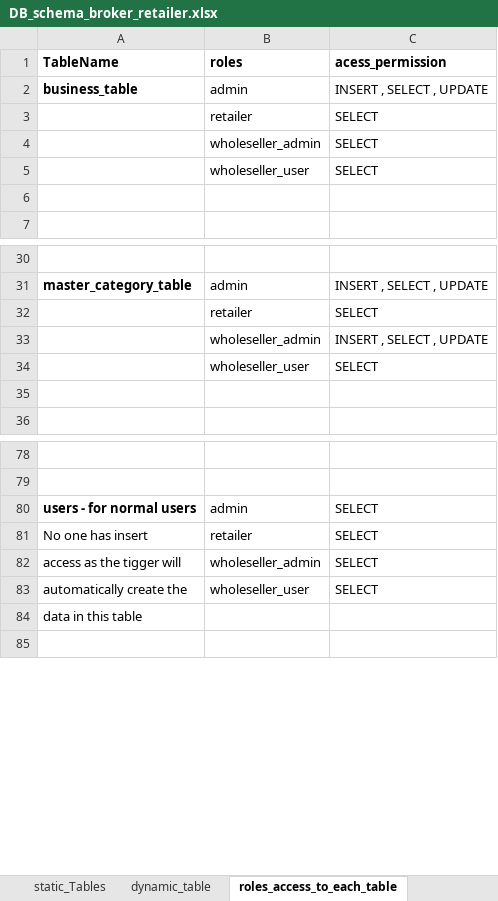
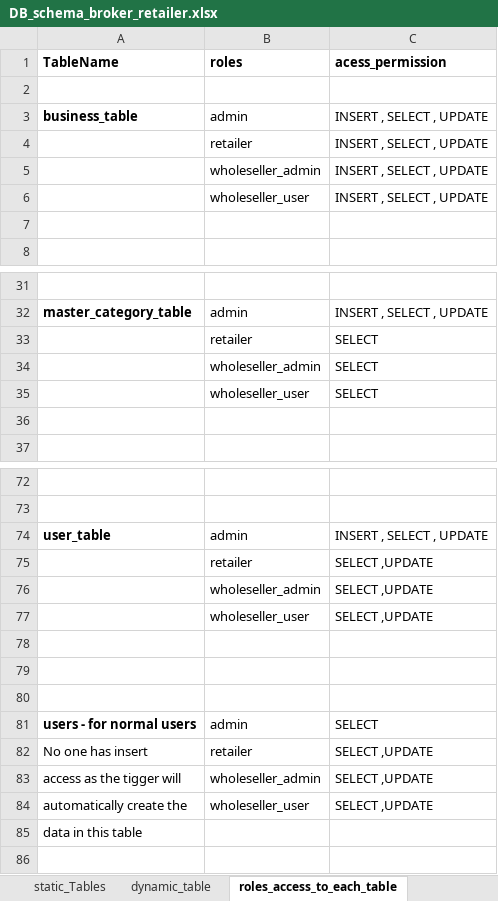
Before and after one commit to PragaL15/farmer_application_backend, an Excel workbook: DB_schema_broker_retailer.xlsx, sheet roles_access_to_each_table, drawn as a sheet; only a part is shown, gaps mark what is left out; values as stored, in another font and other column widths than the file's, no borders; addresses are those after the commit; the diff covers the shown part only; the diff names each change by its address in the sheet, - before the commit and + after, or states it on an @@ line.

Commit message:
DB schema excel is updated

```diff
--- a/DB_schema_broker_retailer.xlsx (sheet roles_access_to_each_table)
+++ b/DB_schema_broker_retailer.xlsx (sheet roles_access_to_each_table)
+row 2: (empty)
-C4 (acess_permission): SELECT
+C4 (acess_permission): INSERT , SELECT , UPDATE
@@ row 33 moved to row 5: wholeseller_admin @@
-C6 (acess_permission): SELECT
+C6 (acess_permission): INSERT , SELECT , UPDATE
@@ row 4 moved to row 34: wholeseller_admin @@
@@ row 73 moved to row 74: user_table @@
+row 75:  | retailer | SELECT ,UPDATE
+row 76:  | wholeseller_admin | SELECT ,UPDATE
+row 77:  | wholeseller_user | SELECT ,UPDATE
+row 78: (empty)
+row 79: (empty)
+row 80: (empty)
-C82:C84 (acess_permission): SELECT
+C82:C84 (acess_permission): SELECT ,UPDATE
```
Also changed, not shown: 6 removed rows and 3 edited cells elsewhere in this sheet, sheet static_Tables.
